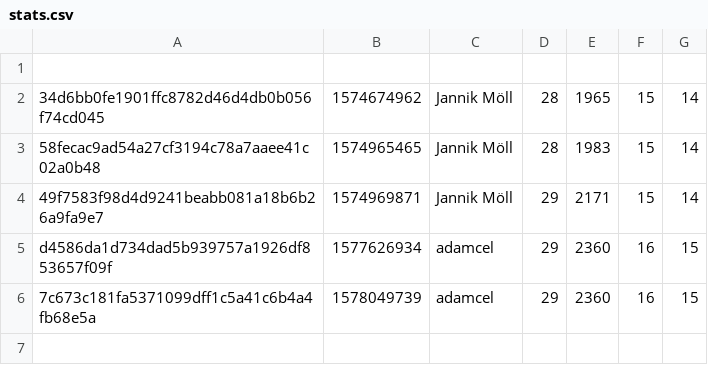
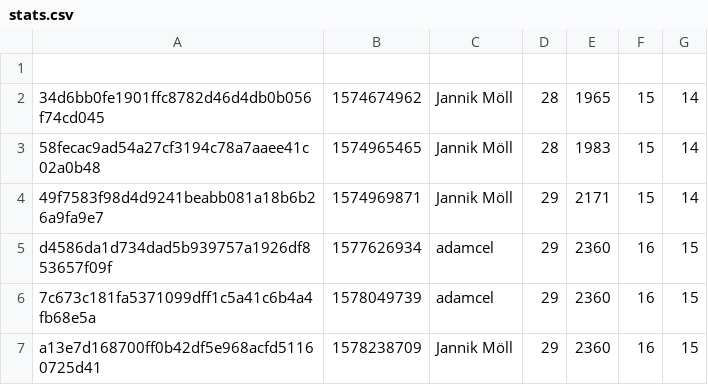
Before and after one commit to MoellJ/moellj.github.io, a CSV file: data/stats.csv, drawn as a sheet; the diff names each change by its address in the sheet, - before the commit and + after, or states it on an @@ line.

```diff
--- a/data/stats.csv
+++ b/data/stats.csv
+row 7: a13e7d168700ff0b42df5e968acfd51160725d41 | 1578238709 | Jannik Möll | 29 | 2360 | 16 | 15
```
